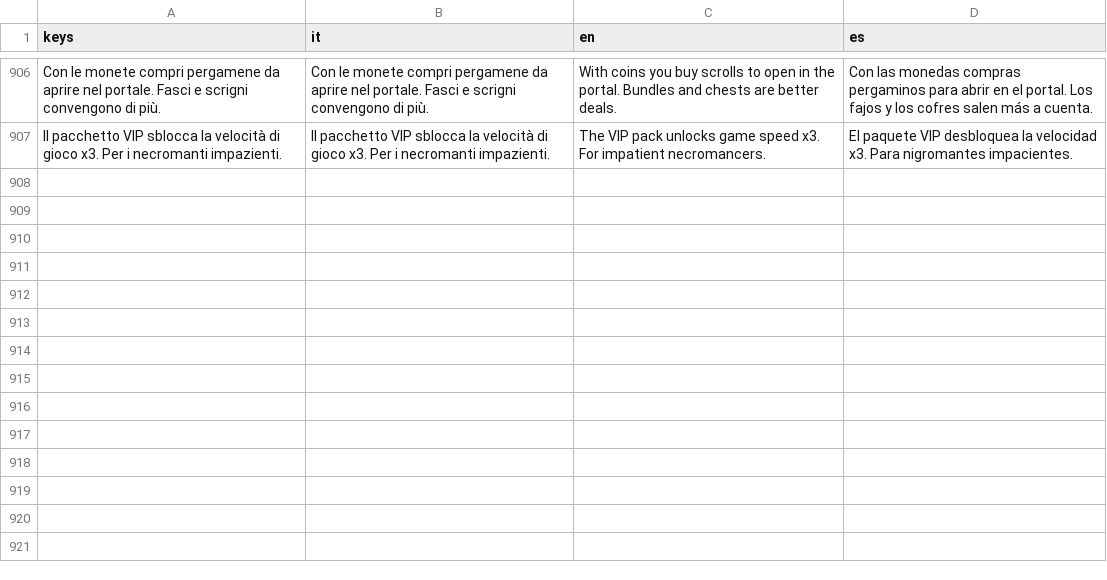
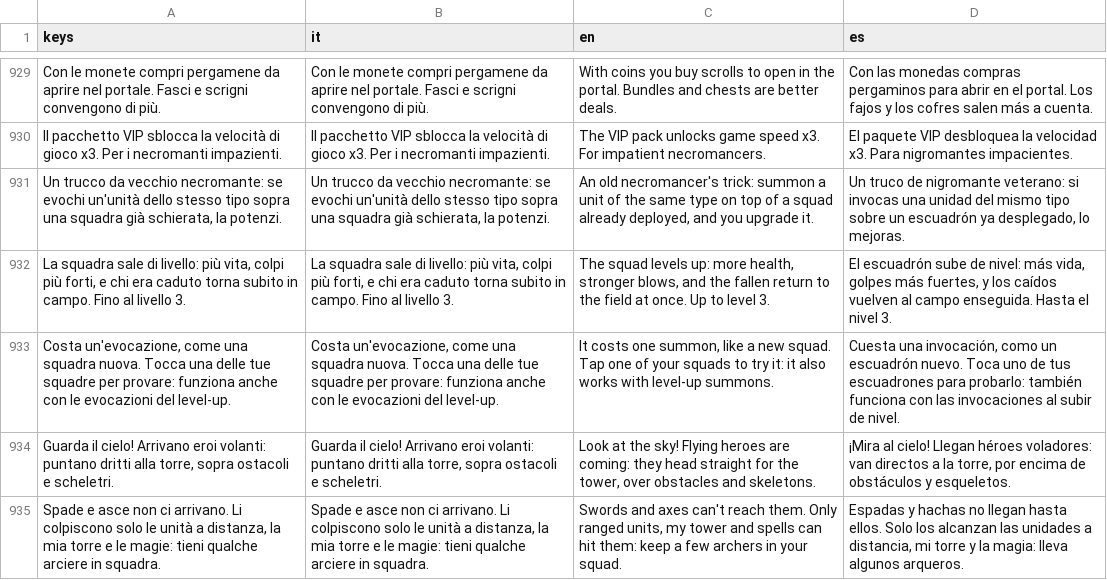
Before and after one commit to toccas/repo_scheletri, a CSV file: lingue/testi.csv, drawn as a sheet; only a part is shown, gaps mark what is left out; the diff covers the shown part only; the diff names each change by its address in the sheet, - before the commit and + after, or states it on an @@ line.

Commit message:
fixet game difficulty progression, add song level

```diff
--- a/lingue/testi.csv
+++ b/lingue/testi.csv
+row 931: Un trucco da vecchio necromante: se evochi un'unità dello stesso tipo sopra una squadra già schierata, la potenzi. | Un trucco da vecchio necromante: se evochi un'unità dello stesso tipo sopra una squadra già schierata, la potenzi. | An old necromancer's trick: summon a unit of the same type on top of a squad already deployed, and you upgrade it. | Un truco de nigromante veterano: si invocas una unidad del mismo tipo sobre un escuadrón ya desplegado, lo mejoras.
+row 932: La squadra sale di livello: più vita, colpi più forti, e chi era caduto torna subito in campo. Fino al livello 3. | La squadra sale di livello: più vita, colpi più forti, e chi era caduto torna subito in campo. Fino al livello 3. | The squad levels up: more health, stronger blows, and the fallen return to the field at once. Up to level 3. | El escuadrón sube de nivel: más vida, golpes más fuertes, y los caídos vuelven al campo enseguida. Hasta el nivel 3.
+row 933: Costa un'evocazione, come una squadra nuova. Tocca una delle tue squadre per provare: funziona anche con le evocazioni del level-up. | Costa un'evocazione, come una squadra nuova. Tocca una delle tue squadre per provare: funziona anche con le evocazioni del level-up. | It costs one summon, like a new squad. Tap one of your squads to try it: it also works with level-up summons. | Cuesta una invocación, como un escuadrón nuevo. Toca uno de tus escuadrones para probarlo: también funciona con las invocaciones al subir de nivel.
+row 934: Guarda il cielo! Arrivano eroi volanti: puntano dritti alla torre, sopra ostacoli e scheletri. | Guarda il cielo! Arrivano eroi volanti: puntano dritti alla torre, sopra ostacoli e scheletri. | Look at the sky! Flying heroes are coming: they head straight for the tower, over obstacles and skeletons. | ¡Mira al cielo! Llegan héroes voladores: van directos a la torre, por encima de obstáculos y esqueletos.
+row 935: Spade e asce non ci arrivano. Li colpiscono solo le unità a distanza, la mia torre e le magie: tieni qualche arciere in squadra. | Spade e asce non ci arrivano. Li colpiscono solo le unità a distanza, la mia torre e le magie: tieni qualche arciere in squadra. | Swords and axes can't reach them. Only ranged units, my tower and spells can hit them: keep a few archers in your squad. | Espadas y hachas no llegan hasta ellos. Solo los alcanzan las unidades a distancia, mi torre y la magia: lleva algunos arqueros.
```
Also changed, not shown: 23 added rows elsewhere in this file, 46 other files.
